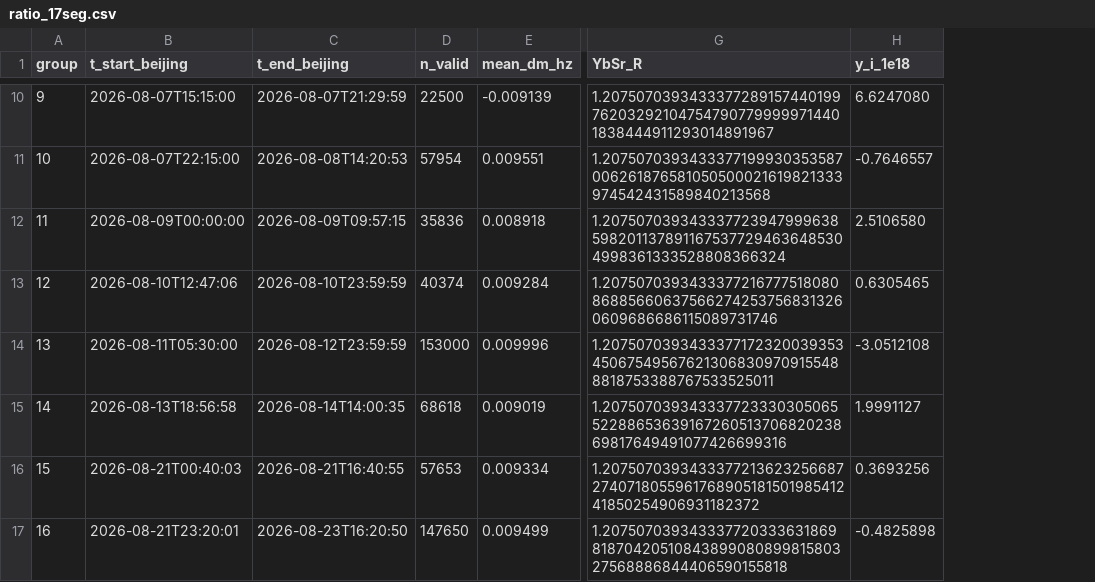
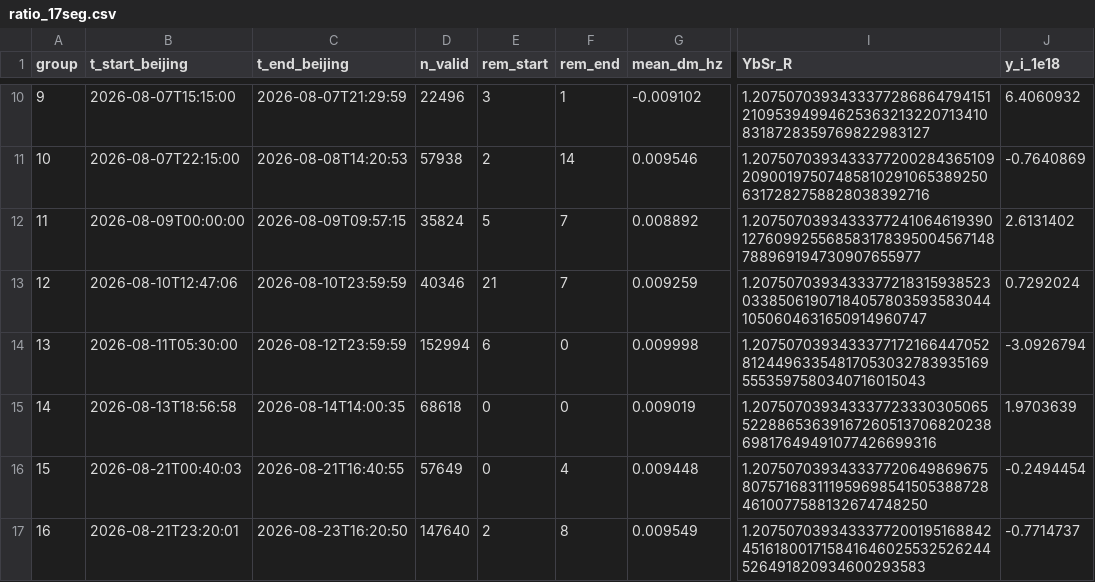
Before and after one commit to hjiang555-a11y/gravitation-whsh, a CSV file: clock_ratio/ratio_17seg.csv, drawn as a sheet; only a part is shown, gaps mark what is left out; addresses are those after the commit; the diff covers the shown part only; the diff names each change by its address in the sheet, - before the commit and + after, or states it on an @@ line.

```diff
--- a/clock_ratio/ratio_17seg.csv
+++ b/clock_ratio/ratio_17seg.csv
+column E (rem_start), rows 10-17: 3 | 2 | 5 | 21 | 6 | 0 | 0 | 2
+column F (rem_end), rows 10-17: 1 | 14 | 7 | 7 | 0 | 0 | 4 | 8
-D10 (n_valid): 22500
+D10 (n_valid): 22496
-G10 (mean_dm_hz): -0.009139
+G10 (mean_dm_hz): -0.009102
-I10 (YbSr_R): 1.2075070393433377289157440199762032921047547907799999714401838444911293014891967
+I10 (YbSr_R): 1.2075070393433377286864794151210953949946253632132207134108318728359769822983127
-J10 (y_i_1e18): 6.6247080
+J10 (y_i_1e18): 6.4060932
-D11 (n_valid): 57954
+D11 (n_valid): 57938
-G11 (mean_dm_hz): 0.009551
+G11 (mean_dm_hz): 0.009546
-I11 (YbSr_R): 1.2075070393433377199930353587006261876581050500021619821333974542431589840213568
+I11 (YbSr_R): 1.2075070393433377200284365109209001975074858102910653892506317282758828038392716
-J11 (y_i_1e18): -0.7646557
+J11 (y_i_1e18): -0.7640869
-D12 (n_valid): 35836
+D12 (n_valid): 35824
-G12 (mean_dm_hz): 0.008918
+G12 (mean_dm_hz): 0.008892
-I12 (YbSr_R): 1.2075070393433377239479996385982011378911675377294636485304998361333528808366324
+I12 (YbSr_R): 1.2075070393433377241064619390127609925568583178395004567148788969194730907655977
-J12 (y_i_1e18): 2.5106580
+J12 (y_i_1e18): 2.6131402
-D13 (n_valid): 40374
+D13 (n_valid): 40346
-G13 (mean_dm_hz): 0.009284
+G13 (mean_dm_hz): 0.009259
-I13 (YbSr_R): 1.2075070393433377216777518080868856606375662742537568313260609686686115089731746
+I13 (YbSr_R): 1.2075070393433377218315938523033850619071840578035935830441050604631650914960747
-J13 (y_i_1e18): 0.6305465
+J13 (y_i_1e18): 0.7292024
-D14 (n_valid): 153000
+D14 (n_valid): 152994
-G14 (mean_dm_hz): 0.009996
+G14 (mean_dm_hz): 0.009998
-I14 (YbSr_R): 1.2075070393433377172320039353450675495676213068309709155488818753388767533525011
+I14 (YbSr_R): 1.2075070393433377172166447052812449633548170530327839351695553597580340716015043
-J14 (y_i_1e18): -3.0512108
+J14 (y_i_1e18): -3.0926794
-J15 (y_i_1e18): 1.9991127
+J15 (y_i_1e18): 1.9703639
-D16 (n_valid): 57653
+D16 (n_valid): 57649
-G16 (mean_dm_hz): 0.009334
+G16 (mean_dm_hz): 0.009448
-I16 (YbSr_R): 1.2075070393433377213623256687274071805596176890518150198541241850254906931182372
+I16 (YbSr_R): 1.2075070393433377206498696758075716831119596985415053887284610077588132674748250
-J16 (y_i_1e18): 0.3693256
+J16 (y_i_1e18): -0.2494454
-D17 (n_valid): 147650
+D17 (n_valid): 147640
-G17 (mean_dm_hz): 0.009499
+G17 (mean_dm_hz): 0.009549
-I17 (YbSr_R): 1.2075070393433377203336318698187042051084389908089981580327568886844406590155818
+I17 (YbSr_R): 1.2075070393433377200195168842451618001715841646025532526244526491820934600293583
-J17 (y_i_1e18): -0.4825898
+J17 (y_i_1e18): -0.7714737
```
Also changed, not shown: 32 edited cells elsewhere in this file, clock_ratio/correlation_reanalysis.csv, clock_ratio/ratio_17seg_summary.csv, 4 other files.
